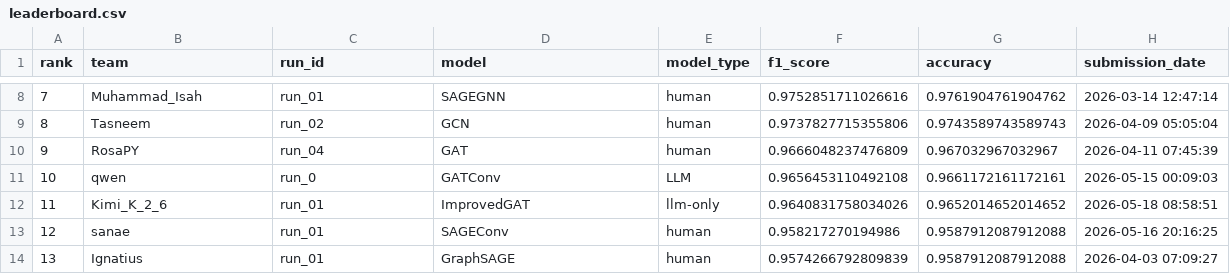
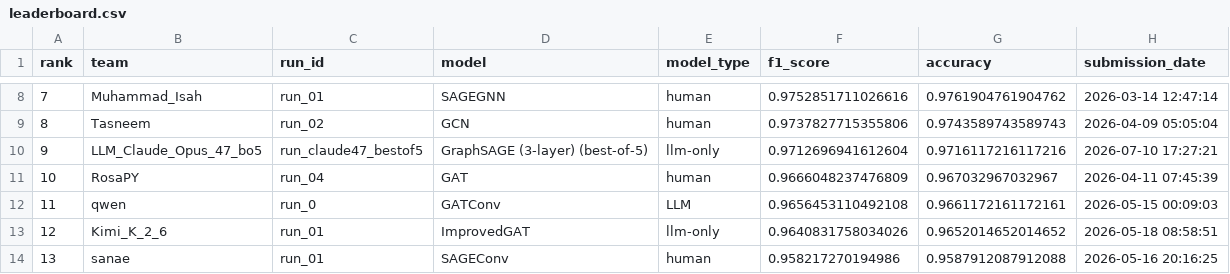
Before and after one commit to TugaAhmed/Real_Or_Fake, a CSV file: docs/leaderboard.csv, drawn as a sheet; only a part is shown, gaps mark what is left out; the shorter side is filled out with more unchanged rows; addresses are those after the commit; the diff names each change by its address in the sheet, - before the commit and + after, or states it on an @@ line.

```diff
--- a/docs/leaderboard.csv
+++ b/docs/leaderboard.csv
+row 10: 9 | LLM_Claude_Opus_47_bo5 | run_claude47_bestof5 | GraphSAGE (3-layer) (best-of-5) | llm-only | 0.9712696941612604 | 0.9716117216117216 | 2026-07-10 17:27:21
@@ column A (rank) renumbered from row 11 down @@
```
